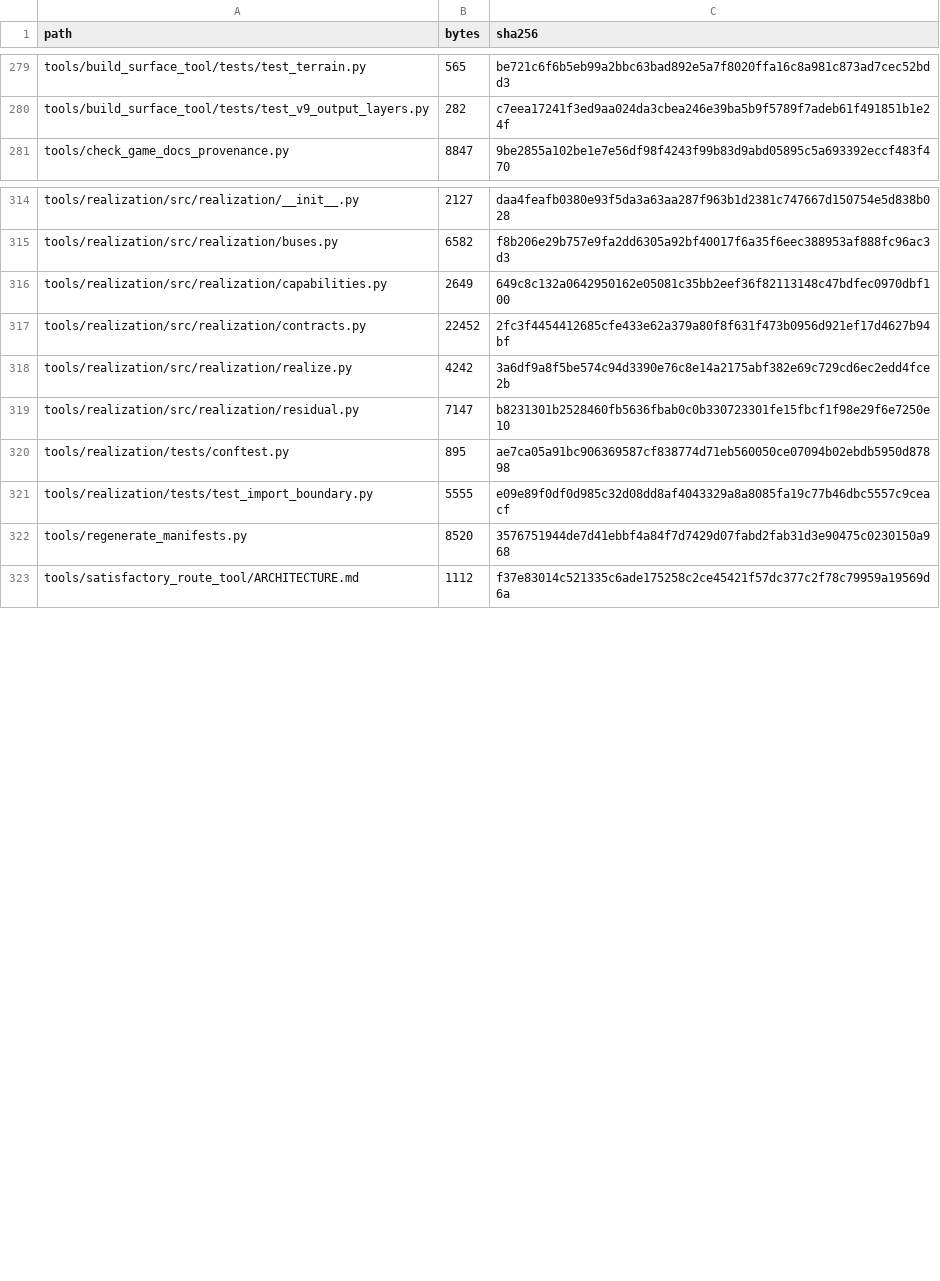
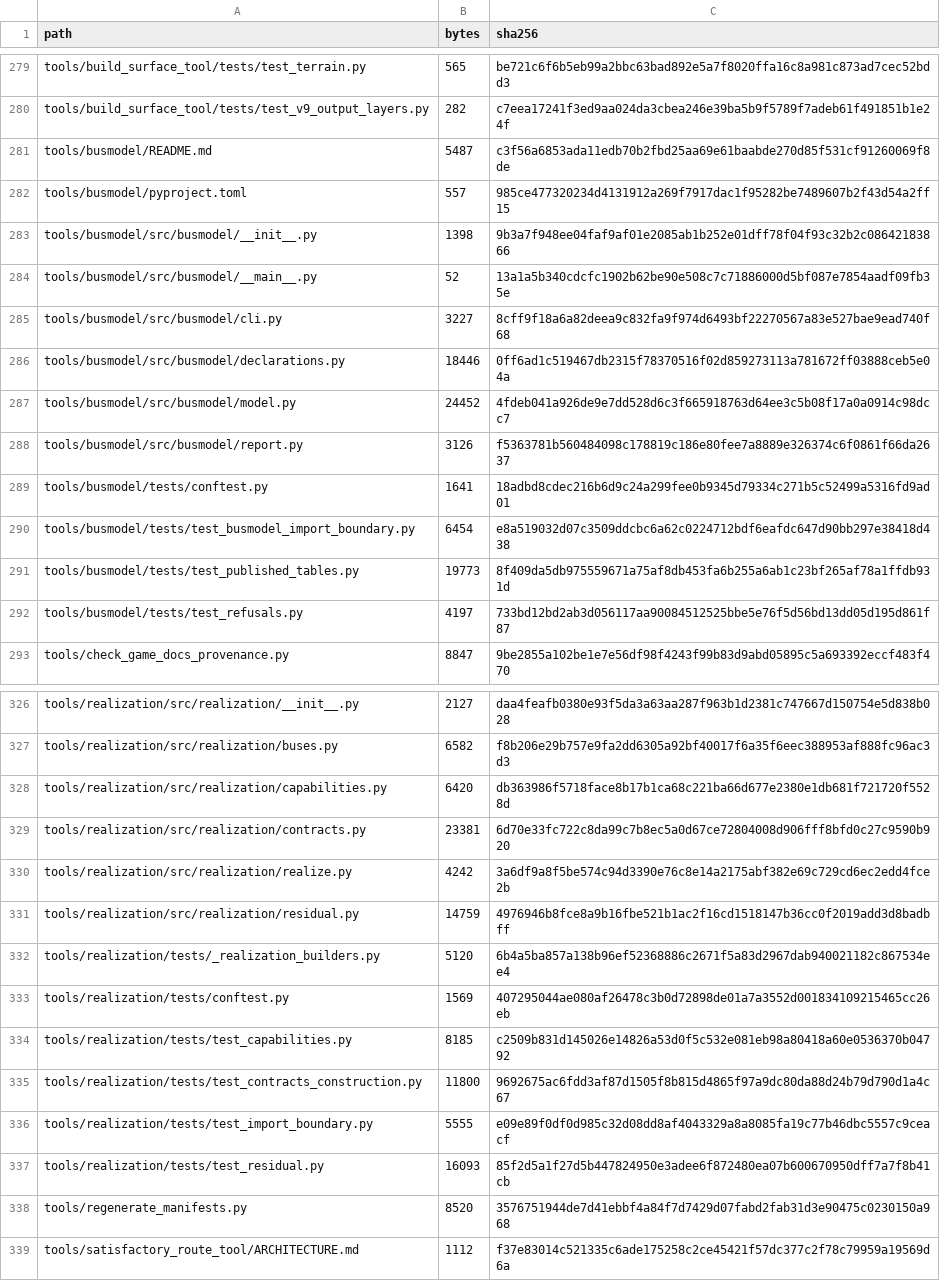
Before and after one commit to GMcDowellJr/satisfactory_progression_planner, a CSV file: REPO_MANIFEST.csv, drawn as a sheet; only a part is shown, gaps mark what is left out.

```diff
--- a/REPO_MANIFEST.csv
+++ b/REPO_MANIFEST.csv
@@ -280,2 +280,14 @@ tools/build_surface_tool/tests/test_terrain.py,565,be721c6f6b5eb99a2bbc63bad892e
 tools/build_surface_tool/tests/test_v9_output_layers.py,282,c7eea17241f3ed9aa024da3cbea246e39ba5b9f5789f7adeb61f491851b1e24f
+tools/busmodel/README.md,5487,c3f56a6853ada11edb70b2fbd25aa69e61baabde270d85f531cf91260069f8de
+tools/busmodel/pyproject.toml,557,985ce477320234d4131912a269f7917dac1f95282be7489607b2f43d54a2ff15
+tools/busmodel/src/busmodel/__init__.py,1398,9b3a7f948ee04faf9af01e2085ab1b252e01dff78f04f93c32b2c08642183866
+tools/busmodel/src/busmodel/__main__.py,52,13a1a5b340cdcfc1902b62be90e508c7c71886000d5bf087e7854aadf09fb35e
+tools/busmodel/src/busmodel/cli.py,3227,8cff9f18a6a82deea9c832fa9f974d6493bf22270567a83e527bae9ead740f68
+tools/busmodel/src/busmodel/declarations.py,18446,0ff6ad1c519467db2315f78370516f02d859273113a781672ff03888ceb5e04a
+tools/busmodel/src/busmodel/model.py,24452,4fdeb041a926de9e7dd528d6c3f665918763d64ee3c5b08f17a0a0914c98dcc7
+tools/busmodel/src/busmodel/report.py,3126,f5363781b560484098c178819c186e80fee7a8889e326374c6f0861f66da2637
+tools/busmodel/tests/conftest.py,1641,18adbd8cdec216b6d9c24a299fee0b9345d79334c271b5c52499a5316fd9ad01
+tools/busmodel/tests/test_busmodel_import_boundary.py,6454,e8a519032d07c3509ddcbc6a62c0224712bdf6eafdc647d90bb297e38418d438
+tools/busmodel/tests/test_published_tables.py,19773,8f409da5db975559671a75af8db453fa6b255a6ab1c23bf265af78a1ffdb931d
+tools/busmodel/tests/test_refusals.py,4197,733bd12bd2ab3d056117aa90084512525bbe5e76f5d56bd13dd05d195d861f87
 tools/check_game_docs_provenance.py,8847,9be2855a102be1e7e56df98f4243f99b83d9abd05895c5a693392eccf483f470
@@ -315,8 +327,12 @@ tools/realization/src/realization/__init__.py,2127,daa4feafb0380e93f5da3a63aa287
 tools/realization/src/realization/buses.py,6582,f8b206e29b757e9fa2dd6305a92bf40017f6a35f6eec388953af888fc96ac3d3
-tools/realization/src/realization/capabilities.py,2649,649c8c132a0642950162e05081c35bb2eef36f82113148c47bdfec0970dbf100
-tools/realization/src/realization/contracts.py,22452,2fc3f4454412685cfe433e62a379a80f8f631f473b0956d921ef17d4627b94bf
+tools/realization/src/realization/capabilities.py,6420,db363986f5718face8b17b1ca68c221ba66d677e2380e1db681f721720f5528d
+tools/realization/src/realization/contracts.py,23381,6d70e33fc722c8da99c7b8ec5a0d67ce72804008d906fff8bfd0c27c9590b920
 tools/realization/src/realization/realize.py,4242,3a6df9a8f5be574c94d3390e76c8e14a2175abf382e69c729cd6ec2edd4fce2b
-tools/realization/src/realization/residual.py,7147,b8231301b2528460fb5636fbab0c0b330723301fe15fbcf1f98e29f6e7250e10
-tools/realization/tests/conftest.py,895,ae7ca05a91bc906369587cf838774d71eb560050ce07094b02ebdb5950d87898
+tools/realization/src/realization/residual.py,14759,4976946b8fce8a9b16fbe521b1ac2f16cd1518147b36cc0f2019add3d8badbff
+tools/realization/tests/_realization_builders.py,5120,6b4a5ba857a138b96ef52368886c2671f5a83d2967dab940021182c867534ee4
+tools/realization/tests/conftest.py,1569,407295044ae080af26478c3b0d72898de01a7a3552d001834109215465cc26eb
+tools/realization/tests/test_capabilities.py,8185,c2509b831d145026e14826a53d0f5c532e081eb98a80418a60e0536370b04792
+tools/realization/tests/test_contracts_construction.py,11800,9692675ac6fdd3af87d1505f8b815d4865f97a9dc80da88d24b79d790d1a4c67
 tools/realization/tests/test_import_boundary.py,5555,e09e89f0df0d985c32d08dd8af4043329a8a8085fa19c77b46dbc5557c9ceacf
+tools/realization/tests/test_residual.py,16093,85f2d5a1f27d5b447824950e3adee6f872480ea07b600670950dff7a7f8b41cb
 tools/regenerate_manifests.py,8520,3576751944de7d41ebbf4a84f7d7429d07fabd2fab31d3e90475c0230150a968
```
